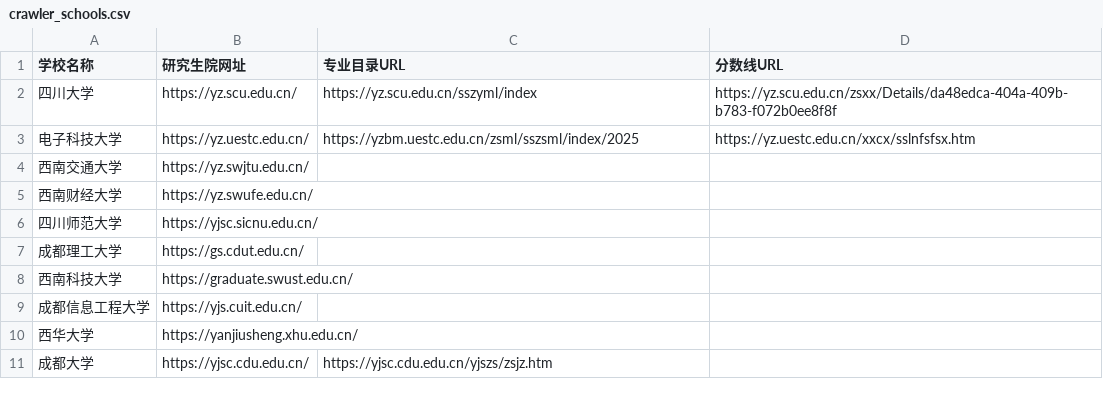
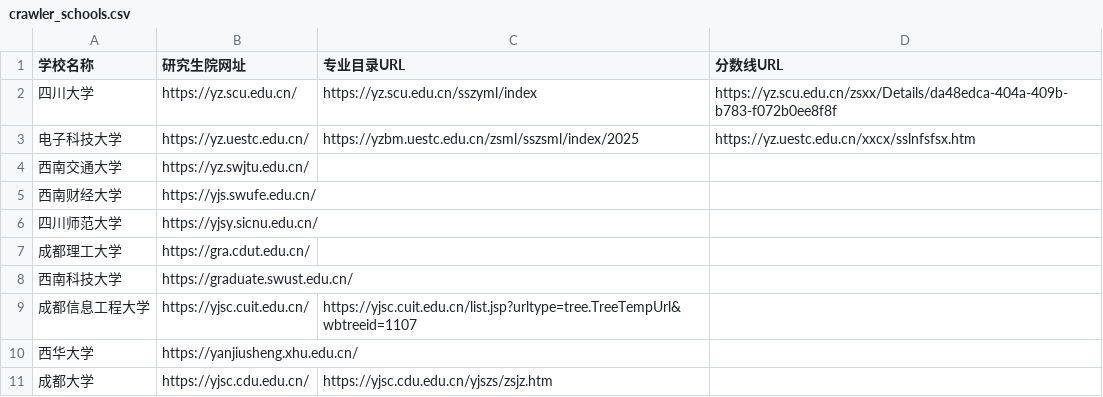
Before and after one commit to Fldicoahkiin/kaoyan_tuijian_system, a CSV file: data/crawler/crawler_schools.csv, drawn as a sheet.

```diff
--- a/data/crawler/crawler_schools.csv
+++ b/data/crawler/crawler_schools.csv
@@ -4,7 +4,7 @@
 西南交通大学,https://yz.swjtu.edu.cn/,,
-西南财经大学,https://yz.swufe.edu.cn/,,
-四川师范大学,https://yjsc.sicnu.edu.cn/,,
-成都理工大学,https://gs.cdut.edu.cn/,,
+西南财经大学,https://yjs.swufe.edu.cn/,,
+四川师范大学,https://yjsy.sicnu.edu.cn/,,
+成都理工大学,https://gra.cdut.edu.cn/,,
 西南科技大学,https://graduate.swust.edu.cn/,,
-成都信息工程大学,https://yjs.cuit.edu.cn/,,
+成都信息工程大学,https://yjsc.cuit.edu.cn/,https://yjsc.cuit.edu.cn/list.jsp?urltype=tree.TreeTempUrl&wbtreeid=1107,
 西华大学,https://yanjiusheng.xhu.edu.cn/,,
```
Also changed, not shown: 34 other files.
